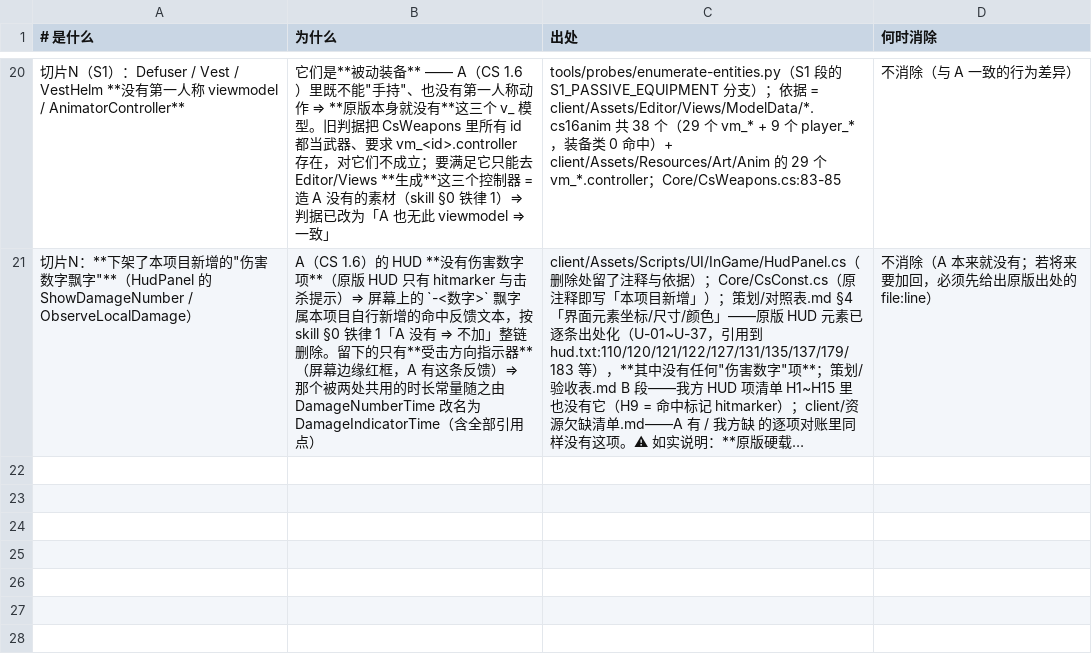
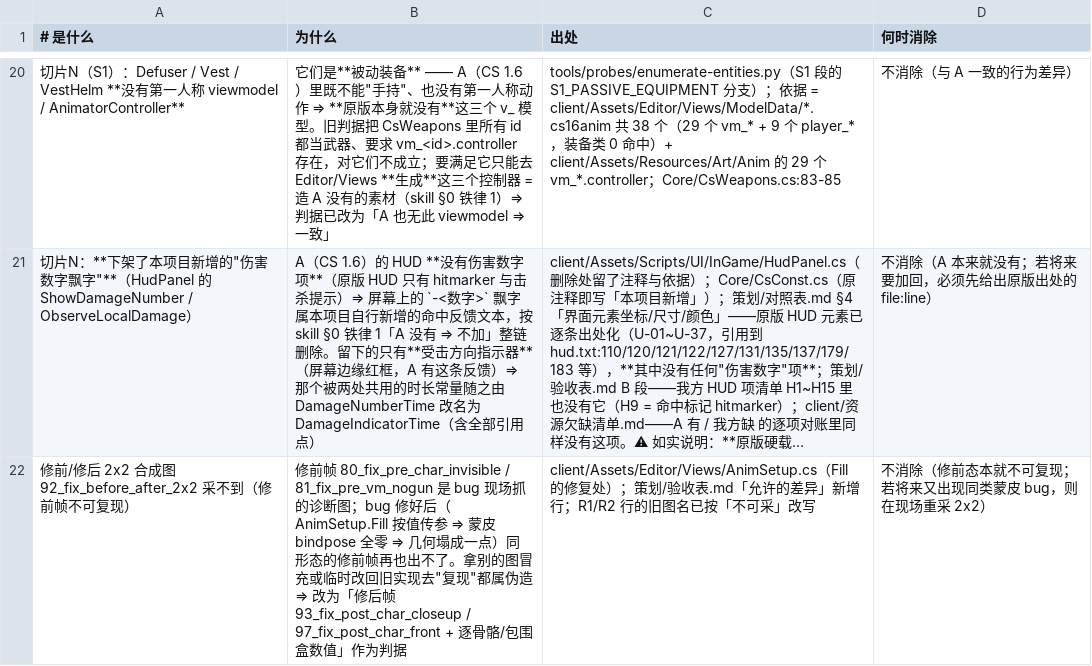
Before and after one commit to qw576483/clover-project-cs16, a TSV file: 策划/差异登记.tsv, drawn as a sheet; only a part is shown, gaps mark what is left out; long unchanged cells end in …; the diff names each change by its address in the sheet, - before the commit and + after, or states it on an @@ line.

```diff
--- a/策划/差异登记.tsv
+++ b/策划/差异登记.tsv
+row 22: 修前/修后 2x2 合成图 92_fix_before_after_2x2 采不到（修前帧不可复现） | 修前帧 80_fix_pre_char_invisible / 81_fix_pre_vm_nogun 是 bug 现场抓的诊断图；bug 修好后（AnimSetup.Fill 按值传参 ⇒ 蒙皮 bindpose 全零 ⇒ 几何塌成一点）同形态的修前帧再也出不了。拿别的图冒充或临时改回旧实现去"复现"都属伪造 ⇒ 改为「修后帧 93_fix_post_char_closeup / 97_fix_post_char_front + 逐骨骼/包围盒数值」作为判据 | client/Assets/Editor/Views/AnimSetup.cs（Fill 的修复处）；策划/验收表.md「允许的差异」新增行；R1/R2 行的旧图名已按「不可采」改写 | 不消除（修前态本就不可复现；若将来又出现同类蒙皮 bug，则在现场重采 2x2）
```
Also changed, not shown: 策划/实体清单.tsv, 8 other files.
